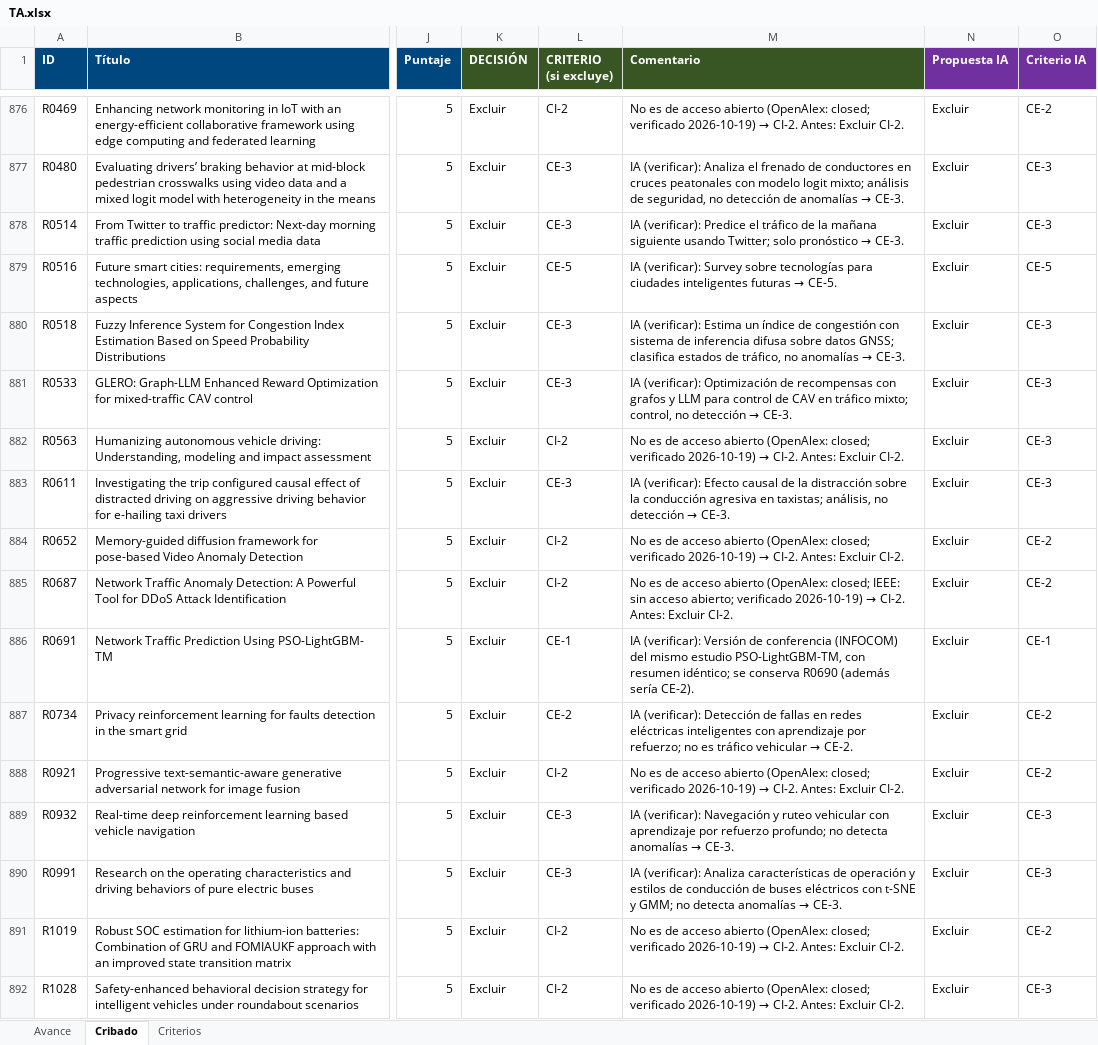
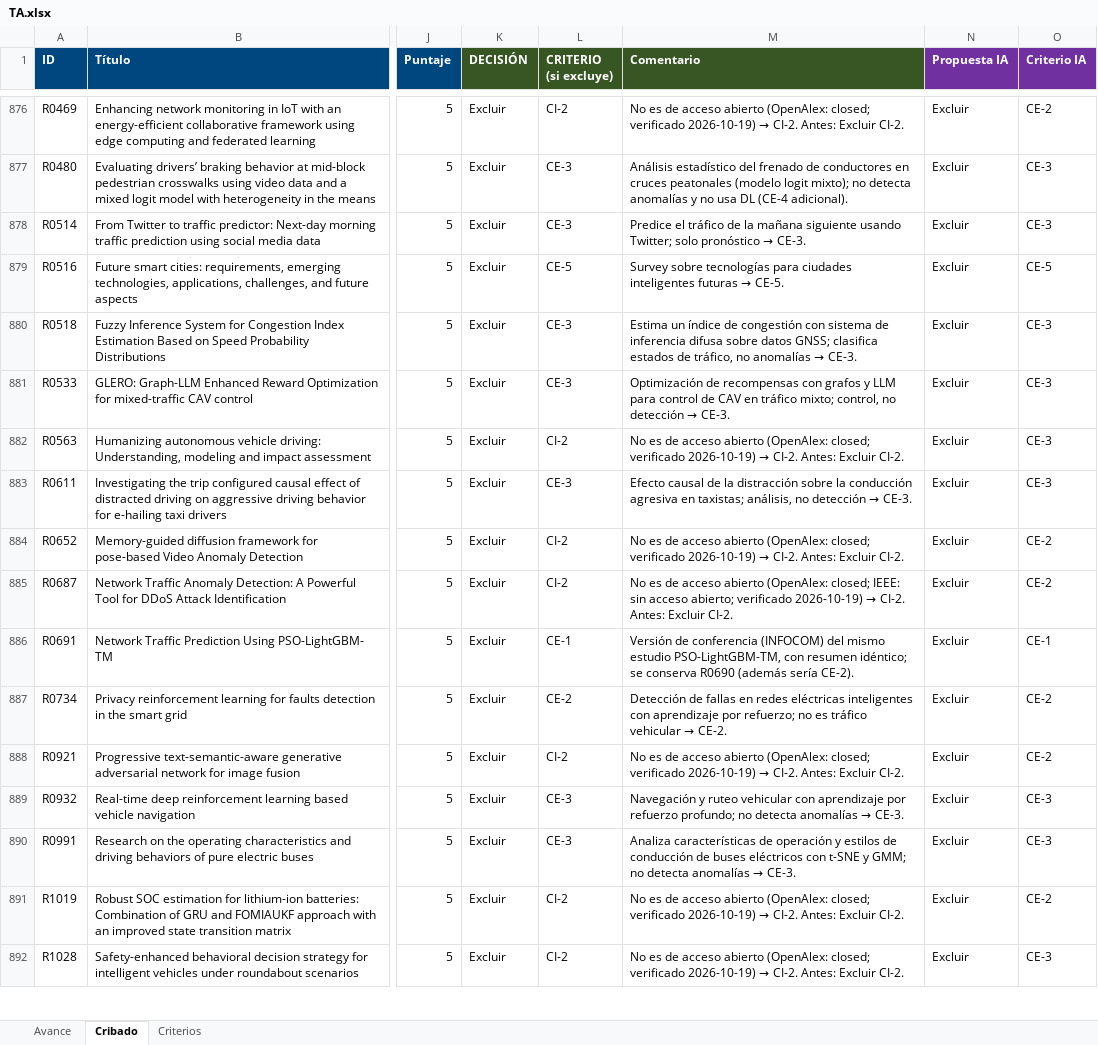
Before and after one commit to ClaudioB12/rsl-wilbert, an Excel workbook: RSL/cribado/revision/TA.xlsx, sheet Cribado, drawn as a sheet; only a part is shown, gaps mark what is left out; values as stored, in another font and other column widths than the file's, no borders; conditional formats not drawn; the diff covers the shown part only; the diff names each change by its address in the sheet, - before the commit and + after, or states it on an @@ line.

```diff
--- a/RSL/cribado/revision/TA.xlsx (sheet Cribado)
+++ b/RSL/cribado/revision/TA.xlsx (sheet Cribado)
@@ M877 (Comentario): IA (verificar): Analiza el frenado de conductores en cruces peatonales con modelo logit mixto; análisis de seguridad, no detección de anomalías → CE-3. → Análisis estadístico del frenado de conductores en cruces peatonales (modelo logit mixto); no detecta anomalías y no usa DL (CE-4 adicional). @@
-M878 (Comentario): IA (verificar): Predice el…
+M878 (Comentario): Predice el…
-M879 (Comentario): IA (verificar): Survey sobre…
+M879 (Comentario): Survey sobre…
-M880 (Comentario): IA (verificar): Estima un…
+M880 (Comentario): Estima un…
-M881 (Comentario): IA (verificar): Optimización de…
+M881 (Comentario): Optimización de…
-M883 (Comentario): IA (verificar): Efecto causal…
+M883 (Comentario): Efecto causal…
-M886 (Comentario): IA (verificar): Versión de…
+M886 (Comentario): Versión de…
-M887 (Comentario): IA (verificar): Detección de…
+M887 (Comentario): Detección de…
-M889 (Comentario): IA (verificar): Navegación y…
+M889 (Comentario): Navegación y…
-M890 (Comentario): IA (verificar): Analiza características…
+M890 (Comentario): Analiza características…
```
Also changed, not shown: 771 edited cells elsewhere in this sheet, 7 other files.
